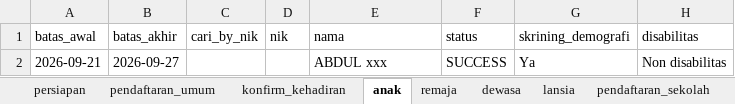
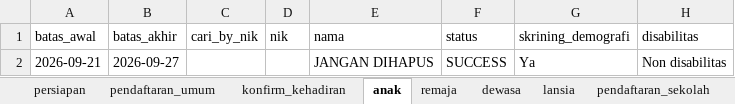
Before and after one commit to stywn93/ckg-helper, an Excel workbook: dataset/ckg_data.xlsx, sheet anak, drawn as a sheet; only a part is shown; values as stored, in another font and other column widths than the file's, no borders; the diff names each change by its address in the sheet, - before the commit and + after, or states it on an @@ line.

```diff
--- a/dataset/ckg_data.xlsx (sheet anak)
+++ b/dataset/ckg_data.xlsx (sheet anak)
-E2 (nama): ABDUL xxx
+E2 (nama): JANGAN DIHAPUS
```
Also changed, not shown: sheet lansia, sheet persiapan, sheet remaja, sheet dewasa, 31 other files.
